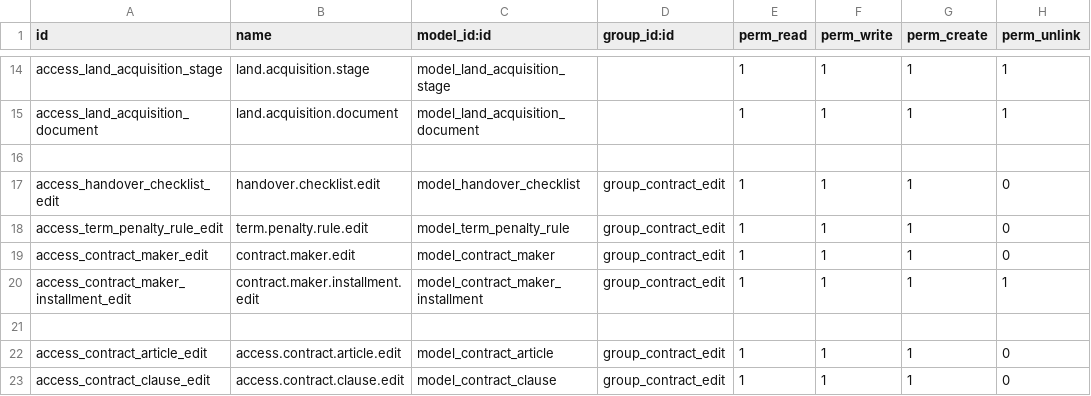
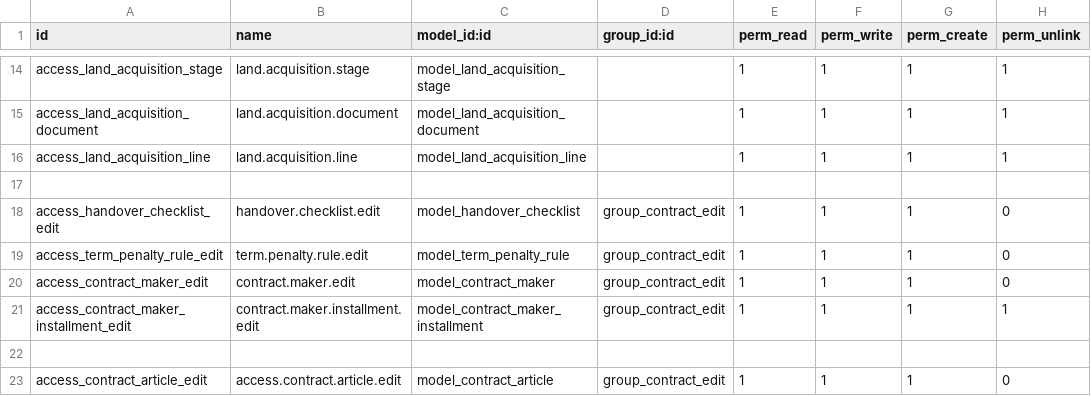
Before and after one commit to klbthedev/kxrealestate, a CSV file: kx_realestate/security/ir.model.access.csv, drawn as a sheet; only a part is shown, gaps mark what is left out; the shorter side is filled out with more unchanged rows; the diff names each change by its address in the sheet, - before the commit and + after, or states it on an @@ line.

```diff
--- a/kx_realestate/security/ir.model.access.csv
+++ b/kx_realestate/security/ir.model.access.csv
+row 16: access_land_acquisition_line | land.acquisition.line | model_land_acquisition_line |  | 1 | 1 | 1 | 1
```
Also changed, not shown: 4 other files.
